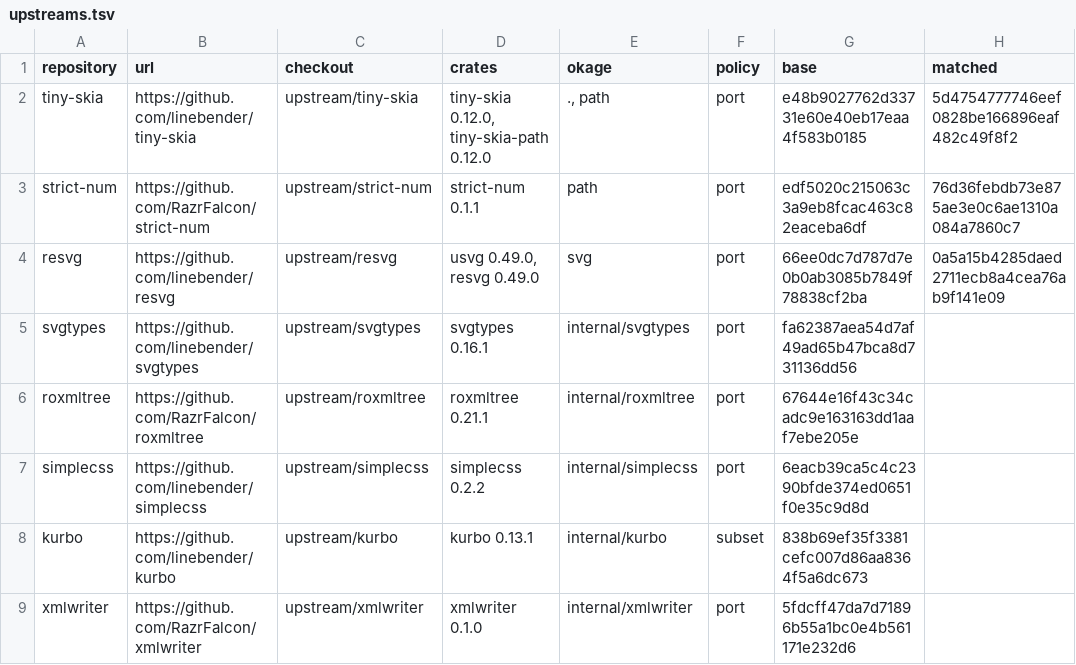
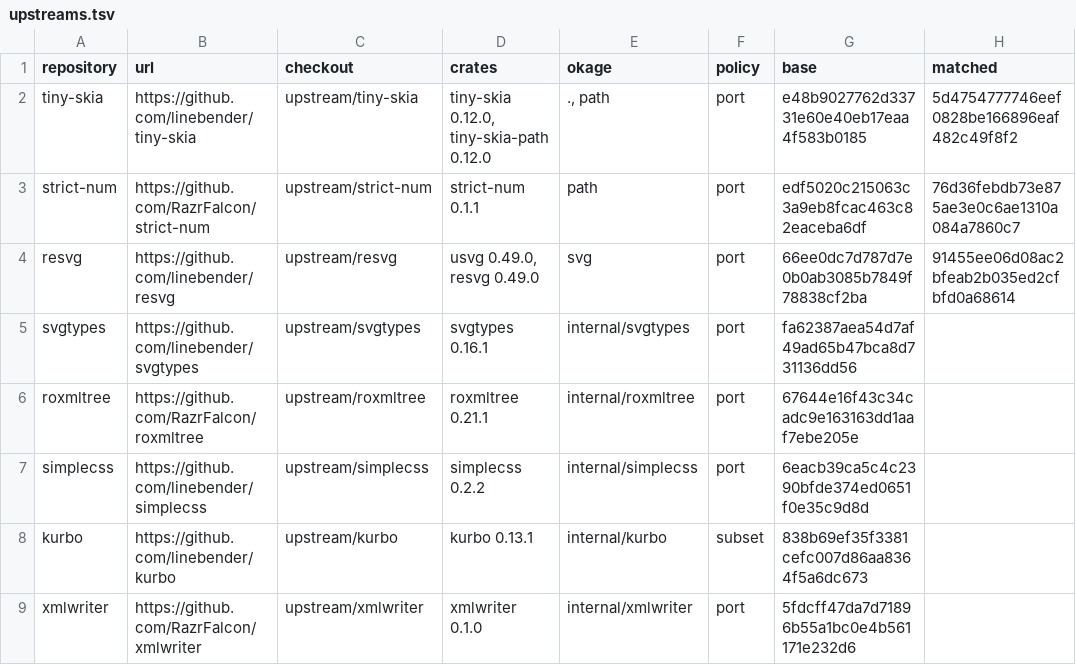
Before and after one commit to xo/okage, a TSV file: docs/upstream/upstreams.tsv, drawn as a sheet.

```diff
--- a/docs/upstream/upstreams.tsv
+++ b/docs/upstream/upstreams.tsv
@@ -3,3 +3,3 @@ tiny-skia	https://github.com/linebender/tiny-skia	upstream/tiny-skia	tiny-skia 0
 strict-num	https://github.com/RazrFalcon/strict-num	upstream/strict-num	strict-num 0.1.1	path	port	edf5020c215063c3a9eb8fcac463c82eaceba6df	76d36febdb73e875ae3e0c6ae1310a084a7860c7
-resvg	https://github.com/linebender/resvg	upstream/resvg	usvg 0.49.0, resvg 0.49.0	svg	port	66ee0dc7d787d7e0b0ab3085b7849f78838cf2ba	0a5a15b4285daed2711ecb8a4cea76ab9f141e09
+resvg	https://github.com/linebender/resvg	upstream/resvg	usvg 0.49.0, resvg 0.49.0	svg	port	66ee0dc7d787d7e0b0ab3085b7849f78838cf2ba	91455ee06d08ac2bfeab2b035ed2cfbfd0a68614
 svgtypes	https://github.com/linebender/svgtypes	upstream/svgtypes	svgtypes 0.16.1	internal/svgtypes	port	fa62387aea54d7af49ad65b47bca8d731136dd56	
```
Also changed, not shown: docs/upstream/resvg.tsv, 12 other files.
